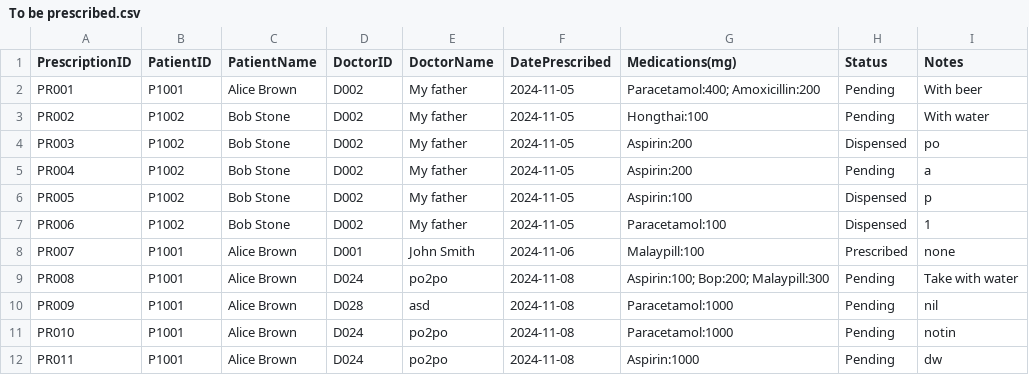
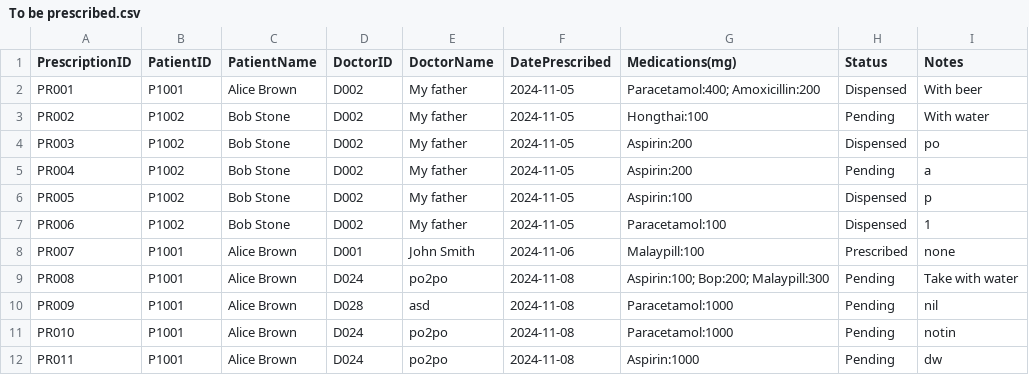
Before and after one commit to WhiteHatHud/SC2002Project, a CSV file: To be prescribed.csv, drawn as a sheet.

```diff
--- a/To be prescribed.csv
+++ b/To be prescribed.csv
@@ -1,3 +1,3 @@
 PrescriptionID,PatientID,PatientName,DoctorID,DoctorName,DatePrescribed,Medications(mg),Status,Notes
-PR001,P1001,Alice Brown,D002,My father,2024-11-05,Paracetamol:400; Amoxicillin:200,Pending,With beer
+PR001,P1001,Alice Brown,D002,My father,2024-11-05,Paracetamol:400; Amoxicillin:200,Dispensed,With beer
 PR002,P1002,Bob Stone,D002,My father,2024-11-05,Hongthai:100,Pending,With water
```
Also changed, not shown: Medicine_List.csv, 7 other files.
